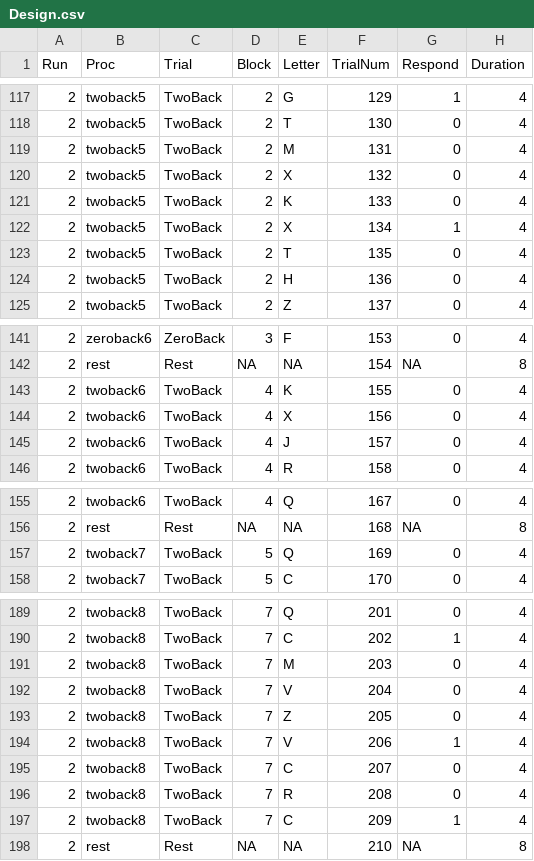
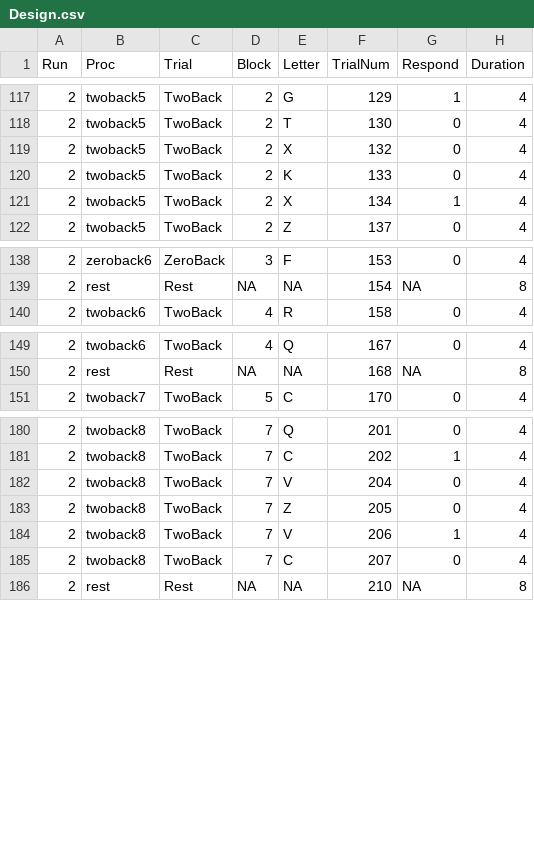
Before and after one commit to heffjos/NordicNBack, a CSV file: Design.csv, drawn as a sheet; only a part is shown, gaps mark what is left out; the diff covers the shown part only; the diff names each change by its address in the sheet, - before the commit and + after, or states it on an @@ line.

Commit message:
Altering design to reduce scanning time. Run2,twoback is correct right now.

```diff
--- a/Design.csv
+++ b/Design.csv
-row 119: 2 | twoback5 | TwoBack | 2 | M | 131 | 0 | 4
-row 123: 2 | twoback5 | TwoBack | 2 | T | 135 | 0 | 4
-row 124: 2 | twoback5 | TwoBack | 2 | H | 136 | 0 | 4
-row 143: 2 | twoback6 | TwoBack | 4 | K | 155 | 0 | 4
-row 144: 2 | twoback6 | TwoBack | 4 | X | 156 | 0 | 4
-row 145: 2 | twoback6 | TwoBack | 4 | J | 157 | 0 | 4
-row 157: 2 | twoback7 | TwoBack | 5 | Q | 169 | 0 | 4
-row 191: 2 | twoback8 | TwoBack | 7 | M | 203 | 0 | 4
-row 196: 2 | twoback8 | TwoBack | 7 | R | 208 | 0 | 4
-row 197: 2 | twoback8 | TwoBack | 7 | C | 209 | 1 | 4
```
Also changed, not shown: 2 removed rows elsewhere in this file.
